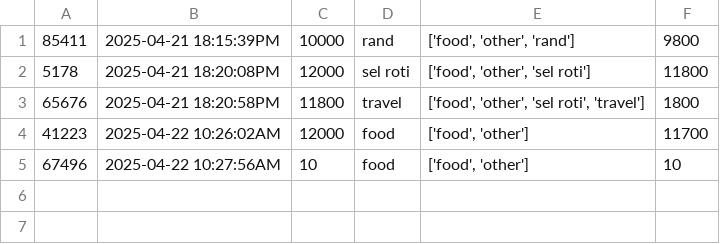
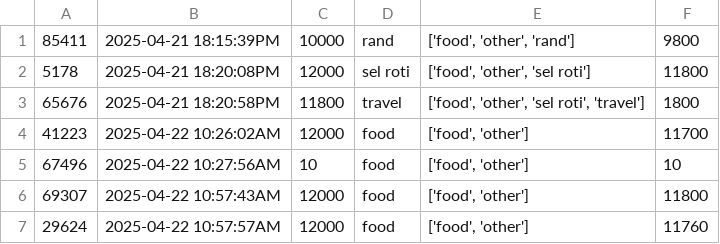
Before and after one commit to feerose111/eSewa-AI-Internship, a CSV file: Week1-ExpenseTracker/transactions.csv, drawn as a sheet.

```diff
--- a/Week1-ExpenseTracker/transactions.csv
+++ b/Week1-ExpenseTracker/transactions.csv
@@ -5 +5,3 @@
 67496,2025-04-22 10:27:56AM ,10,food,"['food', 'other']",10
+69307,2025-04-22 10:57:43AM ,12000,food,"['food', 'other']",11800
+29624,2025-04-22 10:57:57AM ,12000,food,"['food', 'other']",11760
```
Also changed, not shown: 3 other files.
